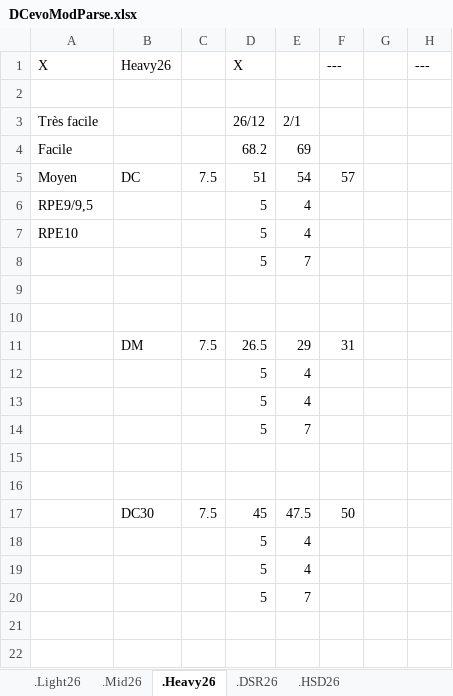
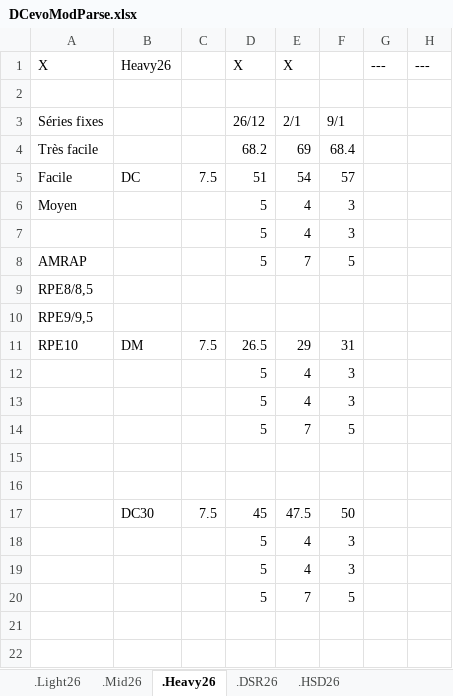
Before and after one commit to GuillBuj/fitlogtimer, an Excel workbook: docs/DCevoModParse.xlsx, sheet .Heavy26, drawn as a sheet; only a part is shown; values as stored, in another font and other column widths than the file's, no cell formats; charts and pictures not drawn; the diff covers the shown part only; the diff names each change by its address in the sheet, - before the commit and + after, or states it on an @@ line.

```diff
--- a/docs/DCevoModParse.xlsx (sheet .Heavy26)
+++ b/docs/DCevoModParse.xlsx (sheet .Heavy26)
-E1: (empty)
+E1: X
-F1: ---
+F1: (empty)
-G1: (empty)
+G1: ---
-A3: Très facile
+A3: Séries fixes
-F3: (empty)
+F3: 9/1
-A4: Facile
+A4: Très facile
-F4: (empty)
+F4: 68.4
-A5: Moyen
+A5: Facile
-A6: RPE9/9,5
+A6: Moyen
-F6:F7: (empty)
+F6:F7: 3
-A7: RPE10
+A7: (empty)
-A8: (empty)
+A8: AMRAP
-F8: (empty)
+F8: 5
-A9: (empty)
+A9: RPE8/8,5
-A10: (empty)
+A10: RPE9/9,5
-A11: (empty)
+A11: RPE10
-F12:F13: (empty)
+F12:F13: 3
-F14: (empty)
+F14: 5
-F18:F19: (empty)
+F18:F19: 3
-F20: (empty)
+F20: 5
```
Also changed, not shown: 8 edited cells elsewhere in this sheet, sheet .Light26, sheet .HSD26, sheet .DSR26, cell formats, charts or pictures, 1 other file.
